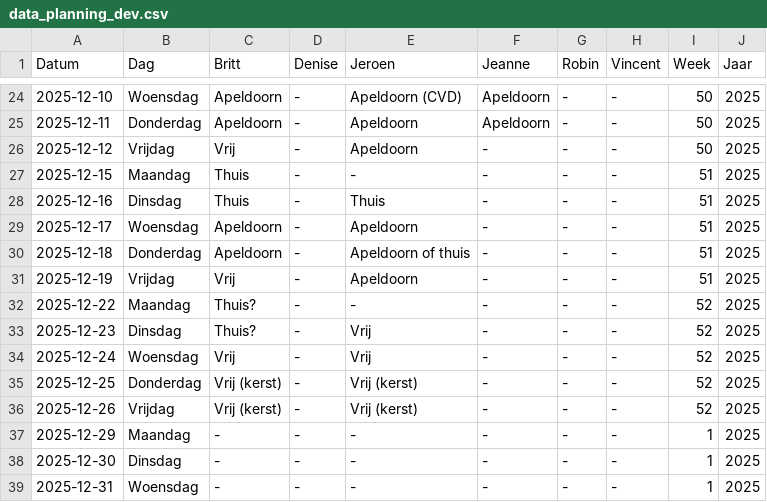
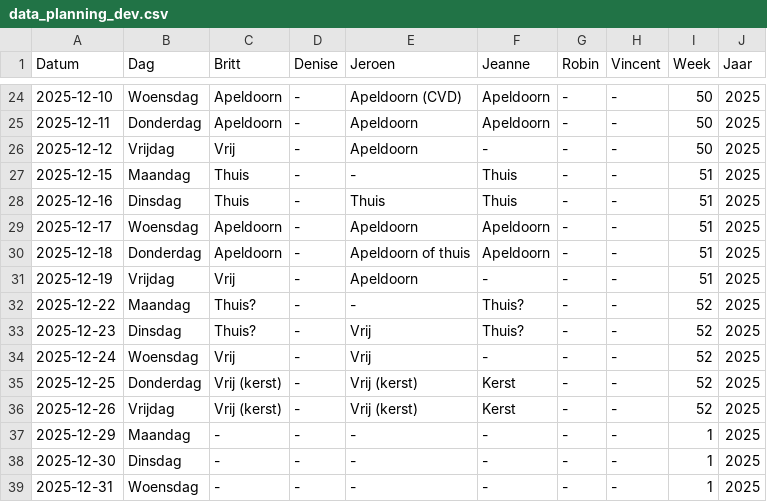
Before and after one commit to Britttvg/planning-tool, a CSV file: src/data/data_planning_dev.csv, drawn as a sheet; only a part is shown, gaps mark what is left out.

Commit message:
Update CSV src/data/data_planning_dev.csv, time 2025-12-04 10:54:02.949711

```diff
--- a/src/data/data_planning_dev.csv
+++ b/src/data/data_planning_dev.csv
@@ -26,12 +26,12 @@ Datum,Dag,Britt,Denise,Jeroen,Jeanne,Robin,Vincent,Week,Jaar
 2025-12-12,Vrijdag,Vrij,-,Apeldoorn,-,-,-,50,2025
-2025-12-15,Maandag,Thuis,-,-,-,-,-,51,2025
-2025-12-16,Dinsdag,Thuis,-,Thuis,-,-,-,51,2025
-2025-12-17,Woensdag,Apeldoorn,-,Apeldoorn,-,-,-,51,2025
-2025-12-18,Donderdag,Apeldoorn,-,Apeldoorn of thuis,-,-,-,51,2025
+2025-12-15,Maandag,Thuis,-,-,Thuis,-,-,51,2025
+2025-12-16,Dinsdag,Thuis,-,Thuis,Thuis,-,-,51,2025
+2025-12-17,Woensdag,Apeldoorn,-,Apeldoorn,Apeldoorn,-,-,51,2025
+2025-12-18,Donderdag,Apeldoorn,-,Apeldoorn of thuis,Apeldoorn,-,-,51,2025
 2025-12-19,Vrijdag,Vrij,-,Apeldoorn,-,-,-,51,2025
-2025-12-22,Maandag,Thuis?,-,-,-,-,-,52,2025
-2025-12-23,Dinsdag,Thuis?,-,Vrij,-,-,-,52,2025
+2025-12-22,Maandag,Thuis?,-,-,Thuis?,-,-,52,2025
+2025-12-23,Dinsdag,Thuis?,-,Vrij,Thuis?,-,-,52,2025
 2025-12-24,Woensdag,Vrij,-,Vrij,-,-,-,52,2025
-2025-12-25,Donderdag,Vrij (kerst),-,Vrij (kerst),-,-,-,52,2025
-2025-12-26,Vrijdag,Vrij (kerst),-,Vrij (kerst),-,-,-,52,2025
+2025-12-25,Donderdag,Vrij (kerst),-,Vrij (kerst),Kerst,-,-,52,2025
+2025-12-26,Vrijdag,Vrij (kerst),-,Vrij (kerst),Kerst,-,-,52,2025
 2025-12-29,Maandag,-,-,-,-,-,-,1,2025
```
